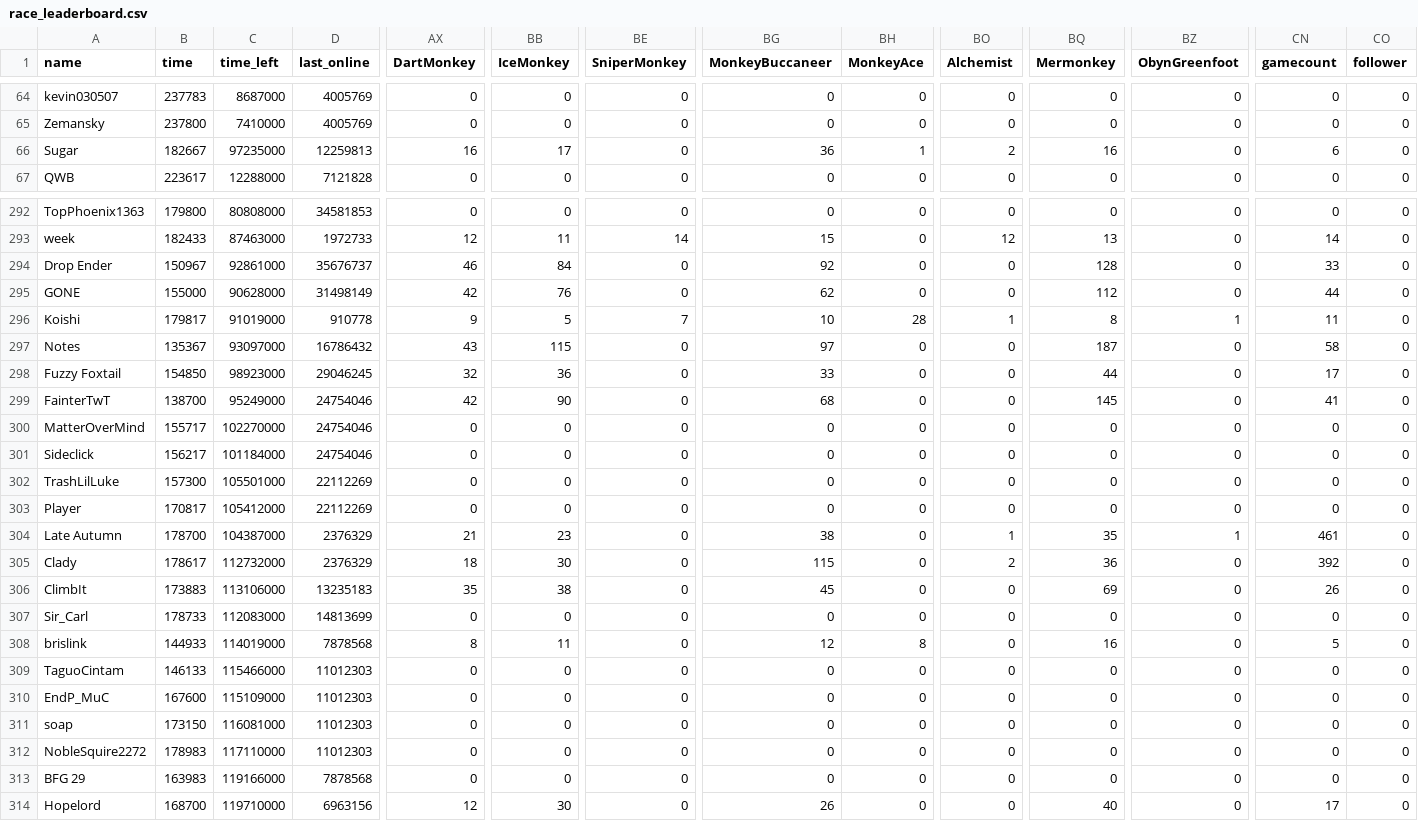
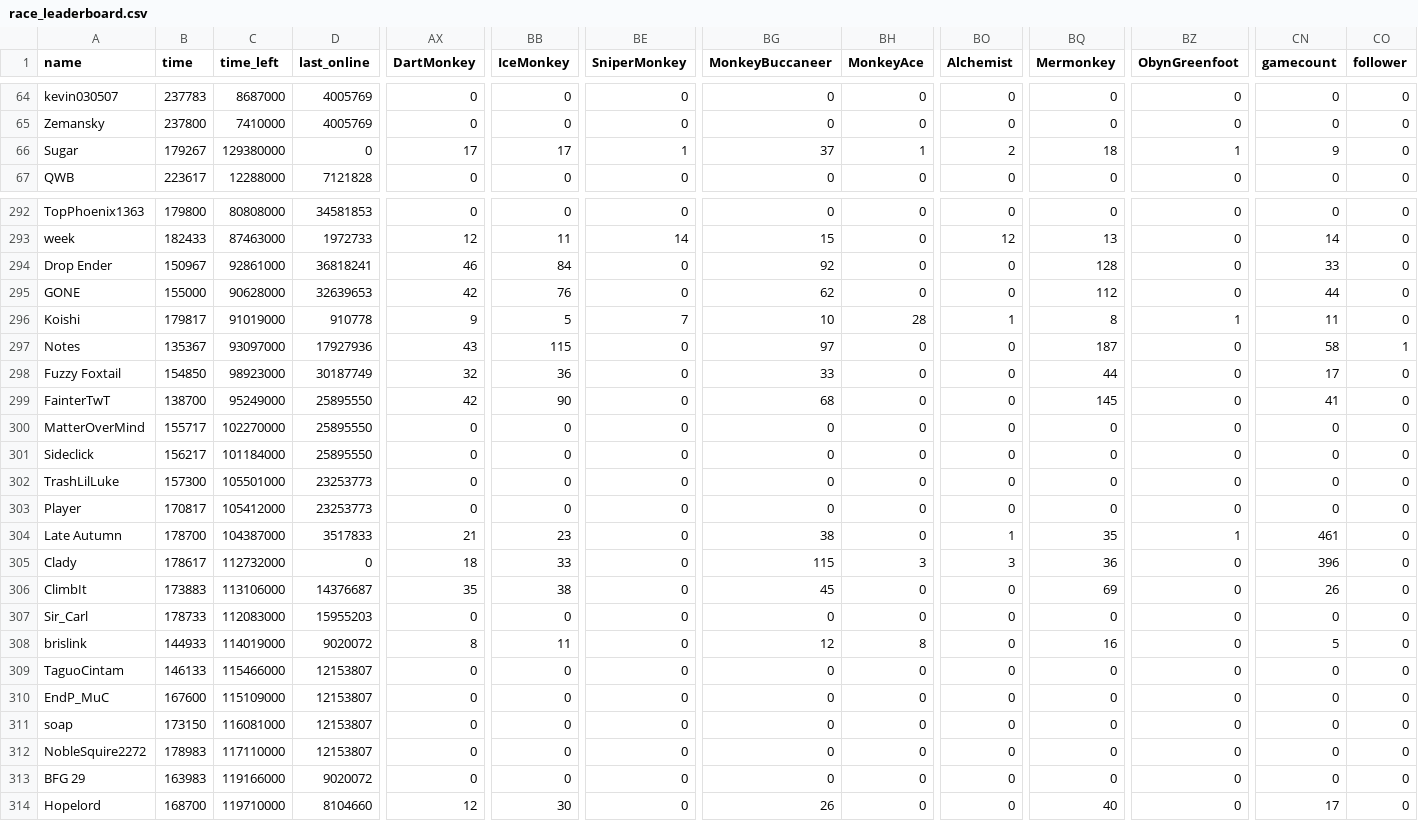
Before and after one commit to ducanup01/btd6race, a CSV file: race_leaderboard.csv, drawn as a sheet; only a part is shown, gaps mark what is left out; the diff covers the shown part only; the diff names each change by its address in the sheet, - before the commit and + after, or states it on an @@ line.

```diff
--- a/race_leaderboard.csv
+++ b/race_leaderboard.csv
-B66 (time): 182667
+B66 (time): 179267
-C66 (time_left): 97235000
+C66 (time_left): 129380000
-D66 (last_online): 12259813
+D66 (last_online): 0
-AX66 (DartMonkey): 16
+AX66 (DartMonkey): 17
-BE66 (SniperMonkey): 0
+BE66 (SniperMonkey): 1
-BG66 (MonkeyBuccaneer): 36
+BG66 (MonkeyBuccaneer): 37
-BQ66 (Mermonkey): 16
+BQ66 (Mermonkey): 18
-BZ66 (ObynGreenfoot): 0
+BZ66 (ObynGreenfoot): 1
-CN66 (gamecount): 6
+CN66 (gamecount): 9
-D294 (last_online): 35676737
+D294 (last_online): 36818241
-D295 (last_online): 31498149
+D295 (last_online): 32639653
-D297 (last_online): 16786432
+D297 (last_online): 17927936
-CO297 (follower): 0
+CO297 (follower): 1
-D298 (last_online): 29046245
+D298 (last_online): 30187749
-D299:D301 (last_online): 24754046
+D299:D301 (last_online): 25895550
-D302:D303 (last_online): 22112269
+D302:D303 (last_online): 23253773
-D304 (last_online): 2376329
+D304 (last_online): 3517833
-D305 (last_online): 2376329
+D305 (last_online): 0
-BB305 (IceMonkey): 30
+BB305 (IceMonkey): 33
-BH305 (MonkeyAce): 0
+BH305 (MonkeyAce): 3
-BO305 (Alchemist): 2
+BO305 (Alchemist): 3
-CN305 (gamecount): 392
+CN305 (gamecount): 396
-D306 (last_online): 13235183
+D306 (last_online): 14376687
-D307 (last_online): 14813699
+D307 (last_online): 15955203
-D308 (last_online): 7878568
+D308 (last_online): 9020072
-D309:D312 (last_online): 11012303
+D309:D312 (last_online): 12153807
-D313 (last_online): 7878568
+D313 (last_online): 9020072
-D314 (last_online): 6963156
+D314 (last_online): 8104660
```
Also changed, not shown: 128 edited cells elsewhere in this file.
